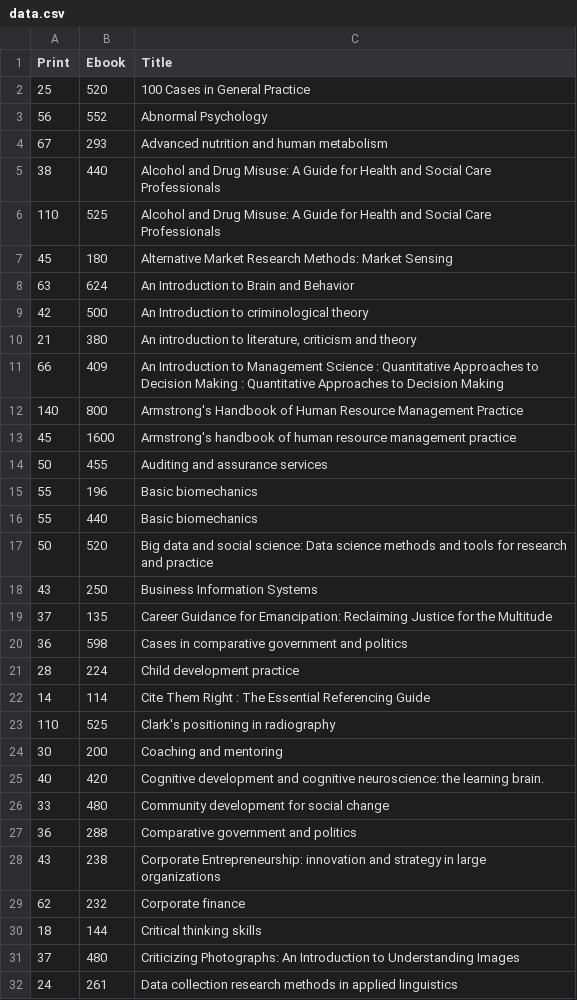
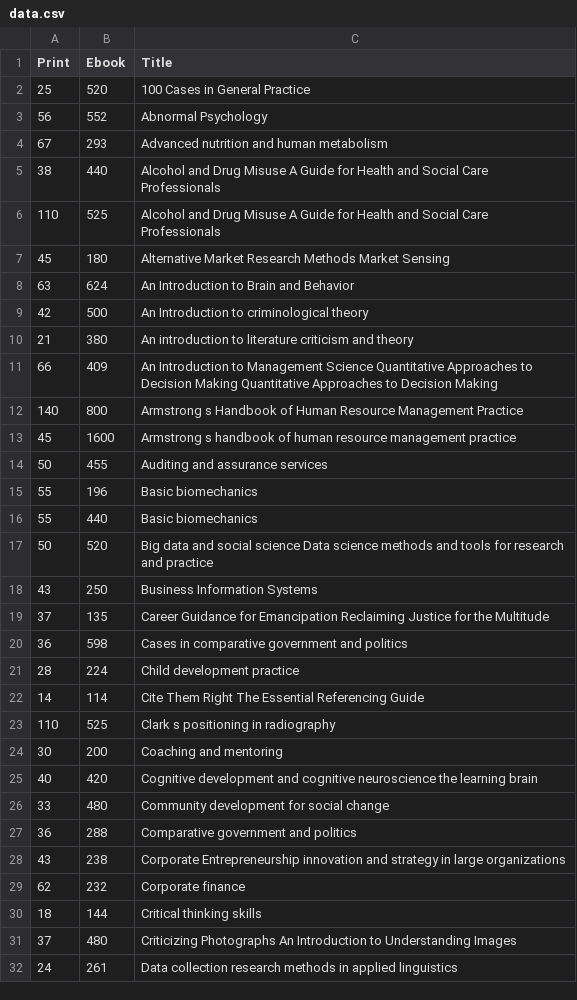
Before and after one commit to johnmeasey/eBooks-prices, a CSV file: data.csv, drawn as a sheet; only a part is shown; the diff covers the shown part only; the diff names each change by its address in the sheet, - before the commit and + after, or states it on an @@ line.

Commit message:
Add files via upload
# titles edited

```diff
--- a/data.csv
+++ b/data.csv
-C5:C6 (Title): …and Drug Misuse: A Guide…
+C5:C6 (Title): …and Drug Misuse A Guide…
-C7 (Title): …Market Research Methods: Market Sensing
+C7 (Title): …Market Research Methods Market Sensing
-C10 (Title): …introduction to literature, criticism and…
+C10 (Title): …introduction to literature criticism and…
-C11 (Title): …Management Science : Quantitative Approaches to Decision Making : Quantitative Approaches…
+C11 (Title): …Management Science Quantitative Approaches to Decision Making Quantitative Approaches…
-C12 (Title): Armstrong's Handbook of…
+C12 (Title): Armstrong s Handbook of…
-C13 (Title): Armstrong's handbook of…
+C13 (Title): Armstrong s handbook of…
-C17 (Title): …and social science: Data science…
+C17 (Title): …and social science Data science…
-C19 (Title): …Guidance for Emancipation: Reclaiming Justice…
+C19 (Title): …Guidance for Emancipation Reclaiming Justice…
-C22 (Title): …Them Right : The Essential…
+C22 (Title): …Them Right The Essential…
-C23 (Title): Clark's positioning in radiography
+C23 (Title): Clark s positioning in radiography
-C25 (Title): …and cognitive neuroscience: the learning brain.
+C25 (Title): …and cognitive neuroscience the learning brain
-C28 (Title): Corporate Entrepreneurship: innovation and…
+C28 (Title): Corporate Entrepreneurship innovation and…
-C31 (Title): Criticizing Photographs: An Introduction…
+C31 (Title): Criticizing Photographs An Introduction…
```
Also changed, not shown: 91 edited cells elsewhere in this file.
